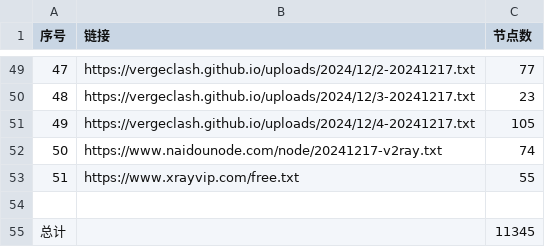
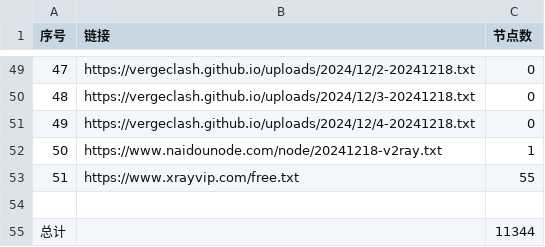
Before and after one commit to qjlxg/ss3, a CSV file: list_result.csv, drawn as a sheet; only a part is shown, gaps mark what is left out; the diff covers the shown part only.

```diff
--- a/list_result.csv
+++ b/list_result.csv
@@ -49,7 +49,7 @@
-47,https://vergeclash.github.io/uploads/2024/12/2-20241217.txt,77
-48,https://vergeclash.github.io/uploads/2024/12/3-20241217.txt,23
-49,https://vergeclash.github.io/uploads/2024/12/4-20241217.txt,105
-50,https://www.naidounode.com/node/20241217-v2ray.txt,74
+47,https://vergeclash.github.io/uploads/2024/12/2-20241218.txt,0
+48,https://vergeclash.github.io/uploads/2024/12/3-20241218.txt,0
+49,https://vergeclash.github.io/uploads/2024/12/4-20241218.txt,0
+50,https://www.naidounode.com/node/20241218-v2ray.txt,1
 51,https://www.xrayvip.com/free.txt,55
 
-总计,,11345
+总计,,11344
```
Also changed, not shown: 62 edited cells elsewhere in this file, 3 other files.
